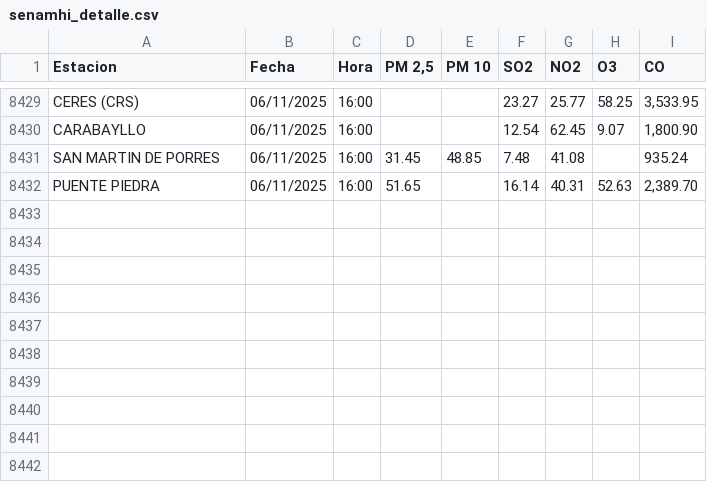
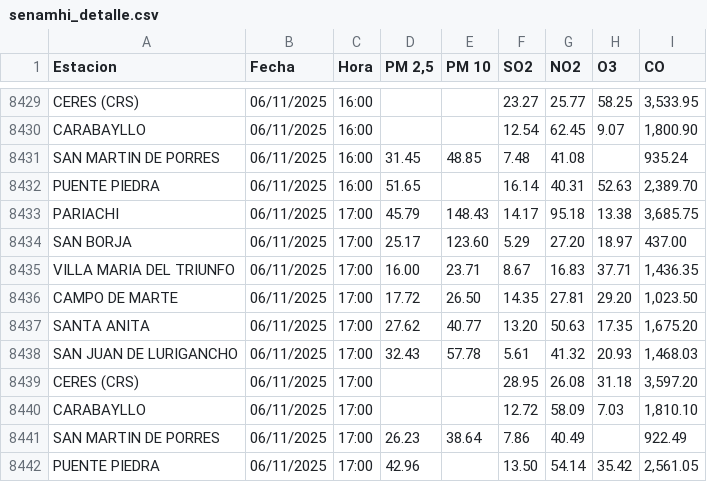
Before and after one commit to erickborja26/Analitica-de-Datos, a CSV file: PC1/senamhi_detalle.csv, drawn as a sheet; only a part is shown, gaps mark what is left out.

```diff
--- a/PC1/senamhi_detalle.csv
+++ b/PC1/senamhi_detalle.csv
@@ -8432 +8432,11 @@ SAN MARTIN DE PORRES,06/11/2025,16:00,31.45,48.85,7.48,41.08,,935.24
 PUENTE PIEDRA,06/11/2025,16:00,51.65,,16.14,40.31,52.63,"2,389.70"
+PARIACHI,06/11/2025,17:00,45.79,148.43,14.17,95.18,13.38,"3,685.75"
+SAN BORJA,06/11/2025,17:00,25.17,123.60,5.29,27.20,18.97,437.00
+VILLA MARIA DEL TRIUNFO,06/11/2025,17:00,16.00,23.71,8.67,16.83,37.71,"1,436.35"
+CAMPO DE MARTE,06/11/2025,17:00,17.72,26.50,14.35,27.81,29.20,"1,023.50"
+SANTA ANITA,06/11/2025,17:00,27.62,40.77,13.20,50.63,17.35,"1,675.20"
+SAN JUAN DE LURIGANCHO,06/11/2025,17:00,32.43,57.78,5.61,41.32,20.93,"1,468.03"
+CERES (CRS),06/11/2025,17:00,,,28.95,26.08,31.18,"3,597.20"
+CARABAYLLO,06/11/2025,17:00,,,12.72,58.09,7.03,"1,810.10"
+SAN MARTIN DE PORRES,06/11/2025,17:00,26.23,38.64,7.86,40.49,,922.49
+PUENTE PIEDRA,06/11/2025,17:00,42.96,,13.50,54.14,35.42,"2,561.05"
```
